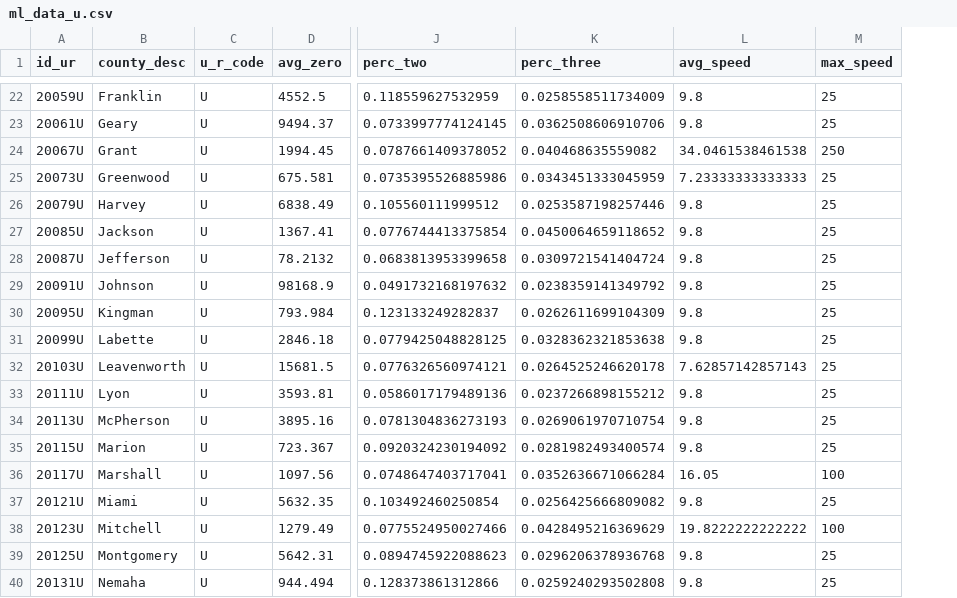
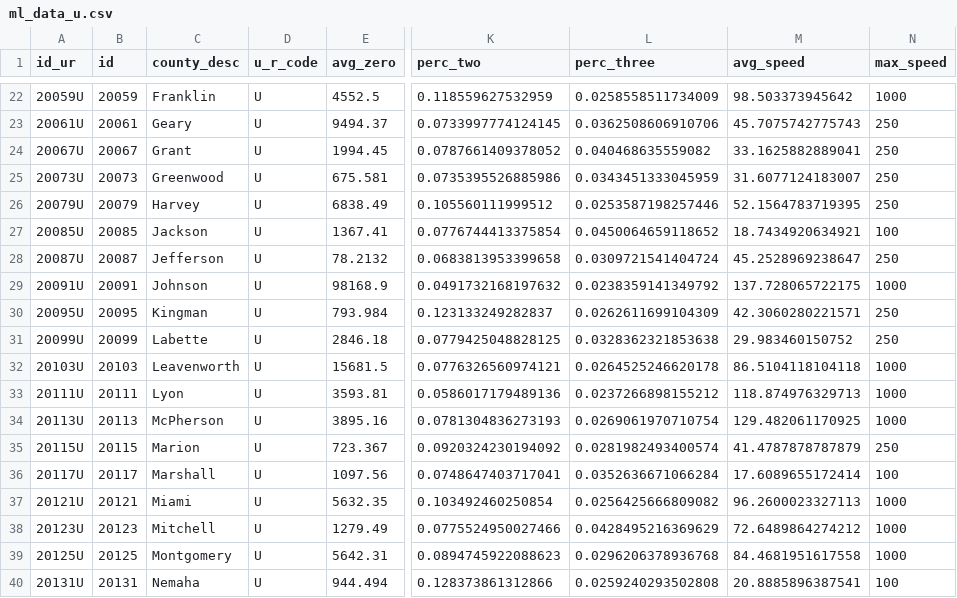
Before and after one commit to Sebjet24/Rural_Surge, a CSV file: Resources/ml_data_u.csv, drawn as a sheet; only a part is shown, gaps mark what is left out; addresses are those after the commit; the diff covers the shown part only; the diff names each change by its address in the sheet, - before the commit and + after, or states it on an @@ line.

```diff
--- a/Resources/ml_data_u.csv
+++ b/Resources/ml_data_u.csv
+column B (id), rows 22-40: 20059 | 20061 | 20067 | 20073 | 20079 | 20085 | 20087 | 20091 | 20095 | 20099 | 20103 | 20111 | 20113 | 20115 | 20117 | 20121 | 20123 | 20125 | 20131
-M22 (avg_speed): 9.8
+M22 (avg_speed): 98.503373945642
-N22 (max_speed): 25
+N22 (max_speed): 1000
-M23 (avg_speed): 9.8
+M23 (avg_speed): 45.7075742775743
-N23 (max_speed): 25
+N23 (max_speed): 250
-M24 (avg_speed): 34.0461538461538
+M24 (avg_speed): 33.1625882889041
-M25 (avg_speed): 7.23333333333333
+M25 (avg_speed): 31.6077124183007
-N25:N26 (max_speed): 25
+N25:N26 (max_speed): 250
-M26 (avg_speed): 9.8
+M26 (avg_speed): 52.1564783719395
-M27 (avg_speed): 9.8
+M27 (avg_speed): 18.7434920634921
-N27 (max_speed): 25
+N27 (max_speed): 100
-M28 (avg_speed): 9.8
+M28 (avg_speed): 45.2528969238647
-N28 (max_speed): 25
+N28 (max_speed): 250
-M29 (avg_speed): 9.8
+M29 (avg_speed): 137.728065722175
-N29 (max_speed): 25
+N29 (max_speed): 1000
-M30 (avg_speed): 9.8
+M30 (avg_speed): 42.3060280221571
-N30:N31 (max_speed): 25
+N30:N31 (max_speed): 250
-M31 (avg_speed): 9.8
+M31 (avg_speed): 29.983460150752
-M32 (avg_speed): 7.62857142857143
+M32 (avg_speed): 86.5104118104118
-N32:N34 (max_speed): 25
+N32:N34 (max_speed): 1000
-M33 (avg_speed): 9.8
+M33 (avg_speed): 118.874976329713
-M34 (avg_speed): 9.8
+M34 (avg_speed): 129.482061170925
-M35 (avg_speed): 9.8
+M35 (avg_speed): 41.4787878787879
-N35 (max_speed): 25
+N35 (max_speed): 250
-M36 (avg_speed): 16.05
+M36 (avg_speed): 17.6089655172414
-M37 (avg_speed): 9.8
+M37 (avg_speed): 96.2600023327113
-N37 (max_speed): 25
+N37 (max_speed): 1000
-M38 (avg_speed): 19.8222222222222
+M38 (avg_speed): 72.6489864274212
-N38 (max_speed): 100
+N38 (max_speed): 1000
-M39 (avg_speed): 9.8
+M39 (avg_speed): 84.4681951617558
-N39 (max_speed): 25
+N39 (max_speed): 1000
-M40 (avg_speed): 9.8
+M40 (avg_speed): 20.8885896387541
-N40 (max_speed): 25
+N40 (max_speed): 100
```
Also changed, not shown: 75 edited cells elsewhere in this file, Resources/ml_data_r.csv, 1 other file.
